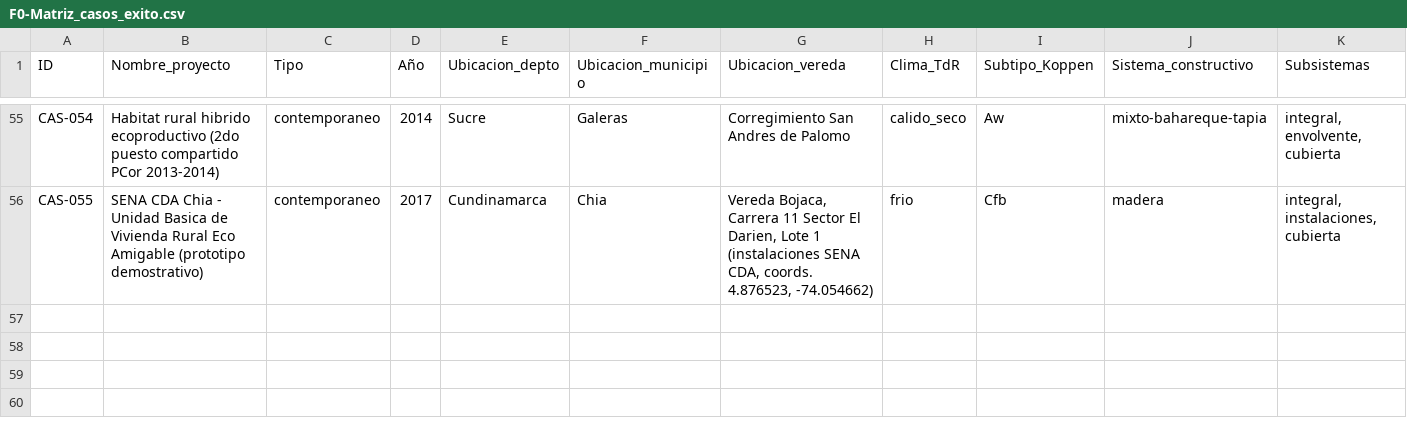
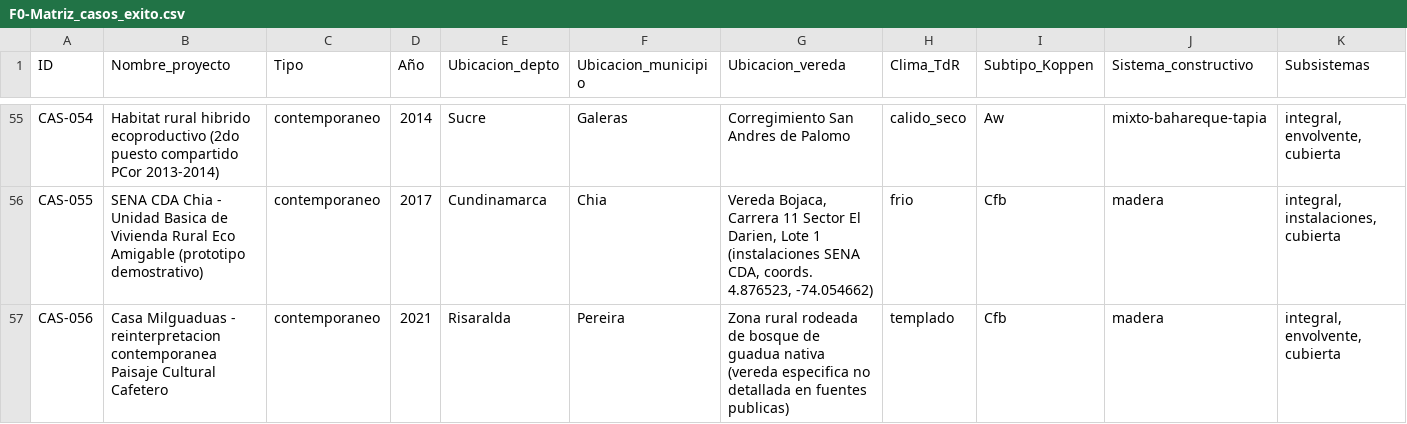
Before and after one commit to anamamoreno/Arquitectura-rural, a CSV file: docs/F0-Matriz_casos_exito.csv, drawn as a sheet; only a part is shown, gaps mark what is left out; rows hold the shown columns only; the diff names each change by its address in the sheet, - before the commit and + after, or states it on an @@ line.

```diff
--- a/docs/F0-Matriz_casos_exito.csv
+++ b/docs/F0-Matriz_casos_exito.csv
+row 57: CAS-056 | Casa Milguaduas - reinterpretacion contemporanea Paisaje Cultural Cafetero | contemporaneo | 2021 | Risaralda | Pereira | Zona rural rodeada de bosque de guadua nativa (vereda especifica no detallada en fuentes publicas) | templado | Cfb | madera | integral, envolvente, cubierta
```
Also changed, not shown: docs/F0-Fuentes_casos.csv, 2 other files.
